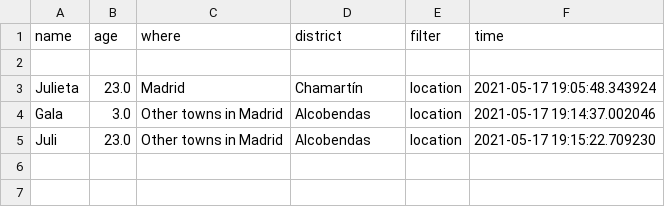
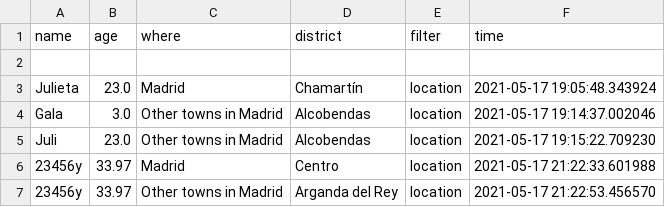
Before and after one commit to julistary/Madplanner-, a CSV file: preferences/loc.csv, drawn as a sheet; the diff names each change by its address in the sheet, - before the commit and + after, or states it on an @@ line.

```diff
--- a/preferences/loc.csv
+++ b/preferences/loc.csv
+row 6: 23456y | 33.97 | Madrid | Centro | location | 2021-05-17 21:22:33.601988
+row 7: 23456y | 33.97 | Other towns in Madrid | Arganda del Rey | location | 2021-05-17 21:22:53.456570
```
Also changed, not shown: preferences/cat.csv, preferences/type.csv, 3 other files.
